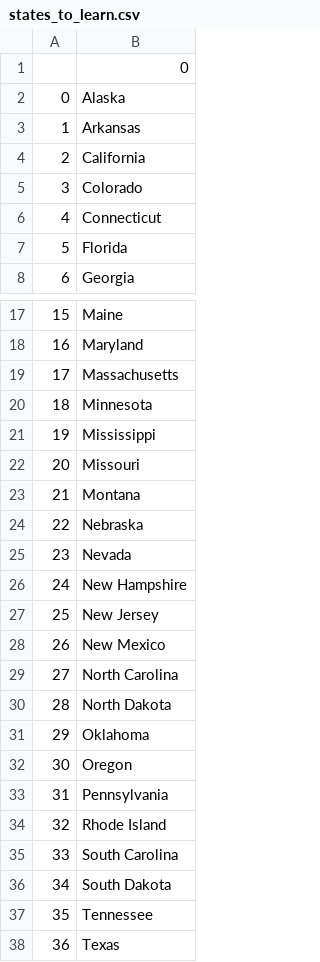
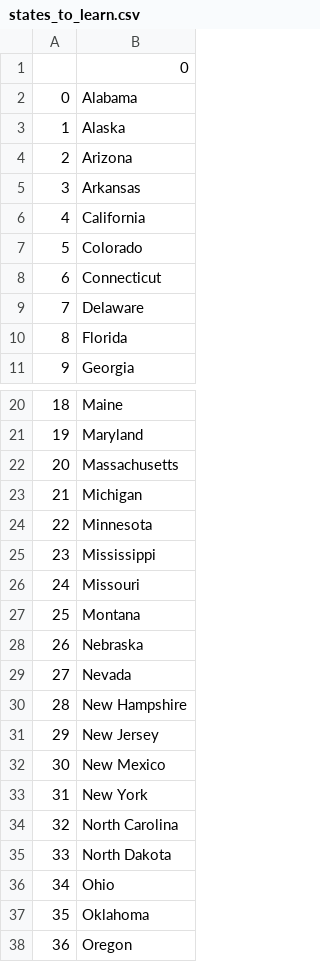
Before and after one commit to AHMAD-KHAIRI/python, a CSV file: day_49_us_states_game/states_to_learn.csv, drawn as a sheet; only a part is shown, gaps mark what is left out; the shorter side is filled out with more unchanged rows; addresses are those after the commit; the diff names each change by its address in the sheet, - before the commit and + after, or states it on an @@ line.

Commit message:
added exercise on data overlap using list comprehension and updated name the US states game with list comprehension

```diff
--- a/day_49_us_states_game/states_to_learn.csv
+++ b/day_49_us_states_game/states_to_learn.csv
+row 2: 0 | Alabama
@@ column A renumbered from row 3 down @@
+row 4: 2 | Arizona
+row 9: 7 | Delaware
+row 23: 21 | Michigan
+row 33: 31 | New York
+row 36: 34 | Ohio
```
Also changed, not shown: 4 other files.
